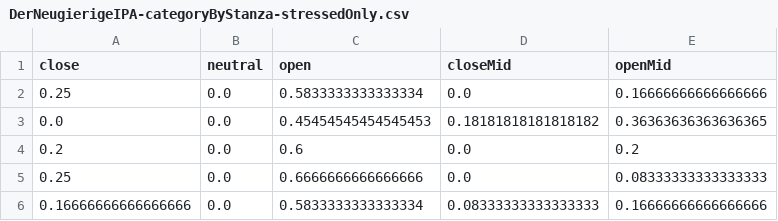
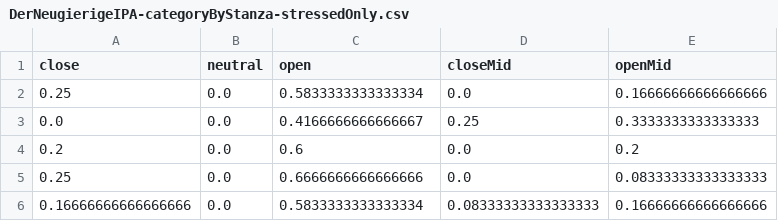
Before and after one commit to corpusmusic/liederCorpusAnalysis, a CSV file: statOutput/DerNeugierigeIPA-categoryByStanza-stressedOnly.csv, drawn as a sheet.

```diff
--- a/statOutput/DerNeugierigeIPA-categoryByStanza-stressedOnly.csv
+++ b/statOutput/DerNeugierigeIPA-categoryByStanza-stressedOnly.csv
@@ -2,3 +2,3 @@ close,neutral,open,closeMid,openMid
 0.25,0.0,0.5833333333333334,0.0,0.16666666666666666
-0.0,0.0,0.45454545454545453,0.18181818181818182,0.36363636363636365
+0.0,0.0,0.4166666666666667,0.25,0.3333333333333333
 0.2,0.0,0.6,0.0,0.2
```
Also changed, not shown: statOutput/DasWandernIPA-categoryByLine.csv, statOutput/DasWandernIPA-categoryByStanza.csv, 7 other files.
